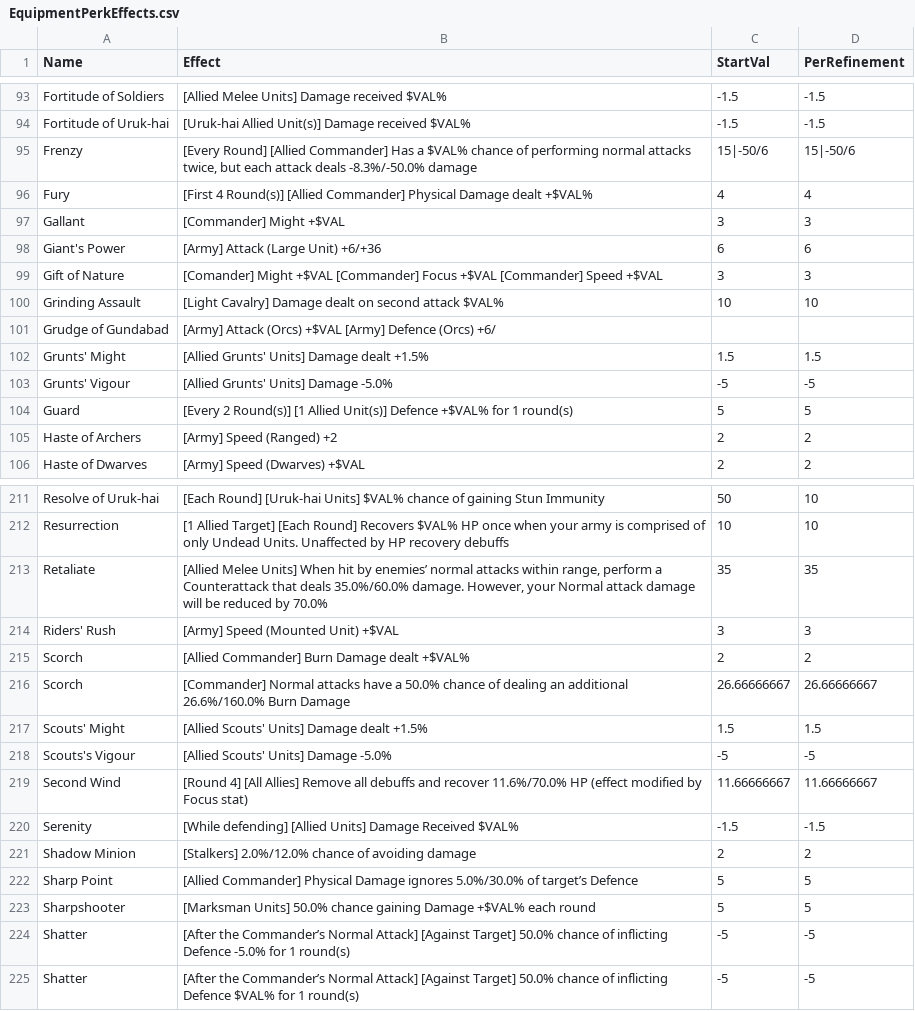
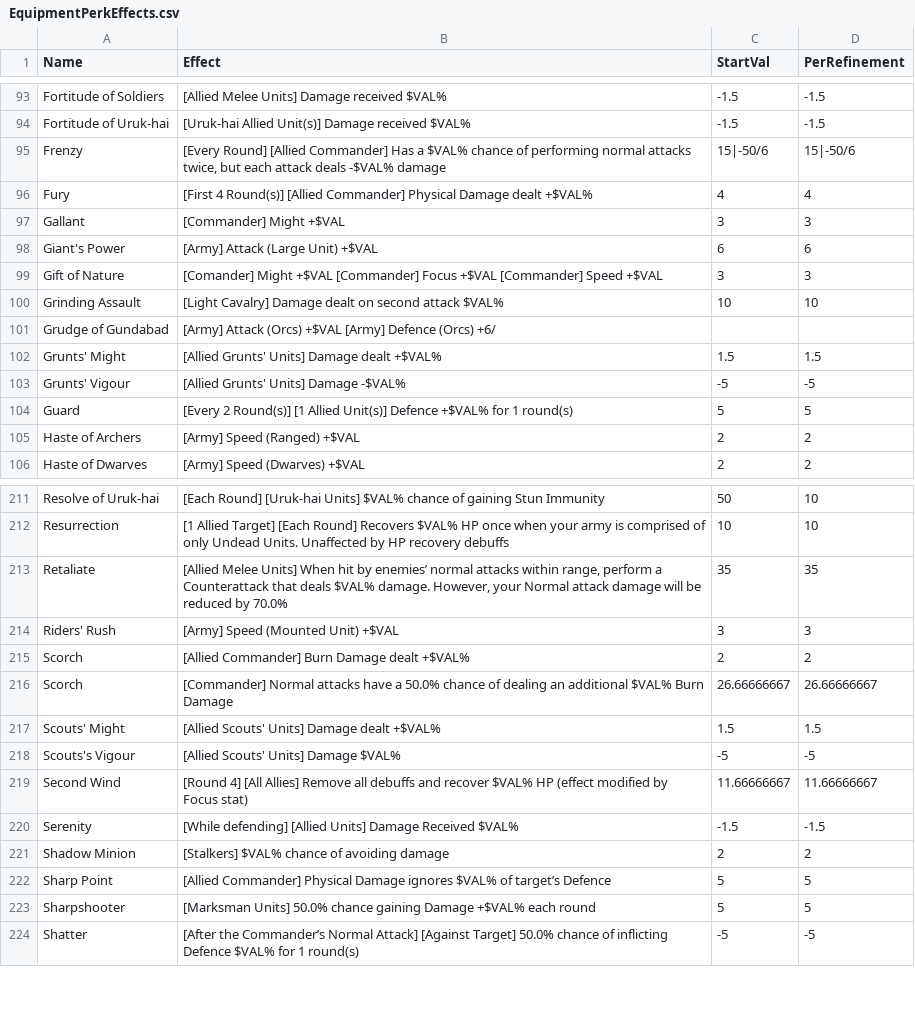
Before and after one commit to billbo100/LOTR-RiseToWar-Simulator, a CSV file: data/EquipmentPerkEffects.csv, drawn as a sheet; only a part is shown, gaps mark what is left out; the diff covers the shown part only.

```diff
--- a/data/EquipmentPerkEffects.csv
+++ b/data/EquipmentPerkEffects.csv
@@ -94,6 +94,6 @@ Fortitude of Soldiers,[Allied Melee Units] Damage received $VAL%,-1.5,-1.5
 Fortitude of Uruk-hai,[Uruk-hai Allied Unit(s)] Damage received $VAL%,-1.5,-1.5
-Frenzy,"[Every Round] [Allied Commander] Has a $VAL% chance of performing normal attacks twice, but each attack deals -8.3%/-50.0% damage",15|-50/6,15|-50/6
+Frenzy,"[Every Round] [Allied Commander] Has a $VAL% chance of performing normal attacks twice, but each attack deals -$VAL% damage",15|-50/6,15|-50/6
 Fury,[First 4 Round(s)] [Allied Commander] Physical Damage dealt +$VAL%,4,4
 Gallant,[Commander] Might +$VAL,3,3
-Giant's Power,[Army] Attack (Large Unit) +6/+36,6,6
+Giant's Power,[Army] Attack (Large Unit) +$VAL,6,6
 Gift of Nature,[Comander] Might +$VAL [Commander] Focus +$VAL [Commander] Speed +$VAL,3,3
@@ -101,6 +101,6 @@ Grinding Assault,[Light Cavalry] Damage dealt on second attack $VAL%,10,10
 Grudge of Gundabad,[Army] Attack (Orcs) +$VAL [Army] Defence (Orcs) +6/,,
-Grunts' Might,[Allied Grunts' Units] Damage dealt +1.5%,1.5,1.5
-Grunts' Vigour,[Allied Grunts' Units] Damage -5.0%,-5,-5
+Grunts' Might,[Allied Grunts' Units] Damage dealt +$VAL%,1.5,1.5
+Grunts' Vigour,[Allied Grunts' Units] Damage -$VAL%,-5,-5
 Guard,[Every 2 Round(s)] [1 Allied Unit(s)] Defence +$VAL% for 1 round(s),5,5
-Haste of Archers,[Army] Speed (Ranged) +2,2,2
+Haste of Archers,[Army] Speed (Ranged) +$VAL,2,2
 Haste of Dwarves,[Army] Speed (Dwarves) +$VAL,2,2
@@ -212,14 +212,13 @@ Resolve of Uruk-hai,[Each Round] [Uruk-hai Units] $VAL% chance of gaining Stun I
 Resurrection,[1 Allied Target] [Each Round] Recovers $VAL% HP once when your army is comprised of only Undead Units. Unaffected by HP recovery debuffs,10,10
-Retaliate,"[Allied Melee Units] When hit by enemies’ normal attacks within range, perform a Counterattack that deals 35.0%/60.0% damage. However, your Normal attack damage will be reduced by 70.0%",35,35
+Retaliate,"[Allied Melee Units] When hit by enemies’ normal attacks within range, perform a Counterattack that deals $VAL% damage. However, your Normal attack damage will be reduced by 70.0%",35,35
 Riders' Rush,[Army] Speed (Mounted Unit) +$VAL,3,3
 Scorch,[Allied Commander] Burn Damage dealt +$VAL%,2,2
-Scorch,[Commander] Normal attacks have a 50.0% chance of dealing an additional 26.6%/160.0% Burn Damage,26.66666667,26.66666667
-Scouts' Might,[Allied Scouts' Units] Damage dealt +1.5%,1.5,1.5
-Scouts's Vigour,[Allied Scouts' Units] Damage -5.0%,-5,-5
-Second Wind,[Round 4] [All Allies] Remove all debuffs and recover 11.6%/70.0% HP (effect modified by Focus stat),11.66666667,11.66666667
+Scorch,[Commander] Normal attacks have a 50.0% chance of dealing an additional $VAL% Burn Damage,26.66666667,26.66666667
+Scouts' Might,[Allied Scouts' Units] Damage dealt +$VAL%,1.5,1.5
+Scouts's Vigour,[Allied Scouts' Units] Damage $VAL%,-5,-5
+Second Wind,[Round 4] [All Allies] Remove all debuffs and recover $VAL% HP (effect modified by Focus stat),11.66666667,11.66666667
 Serenity,[While defending] [Allied Units] Damage Received $VAL%,-1.5,-1.5
-Shadow Minion,[Stalkers] 2.0%/12.0% chance of avoiding damage,2,2
-Sharp Point,[Allied Commander] Physical Damage ignores 5.0%/30.0% of target’s Defence,5,5
+Shadow Minion,[Stalkers] $VAL% chance of avoiding damage,2,2
+Sharp Point,[Allied Commander] Physical Damage ignores $VAL% of target’s Defence,5,5
 Sharpshooter,[Marksman Units] 50.0% chance gaining Damage +$VAL% each round,5,5
-Shatter,[After the Commander’s Normal Attack] [Against Target] 50.0% chance of inflicting Defence -5.0% for 1 round(s),-5,-5
 Shatter,[After the Commander’s Normal Attack] [Against Target] 50.0% chance of inflicting Defence $VAL% for 1 round(s),-5,-5
```
Also changed, not shown: 1 added row, 1 removed row and 79 edited cells elsewhere in this file, 3 other files.
